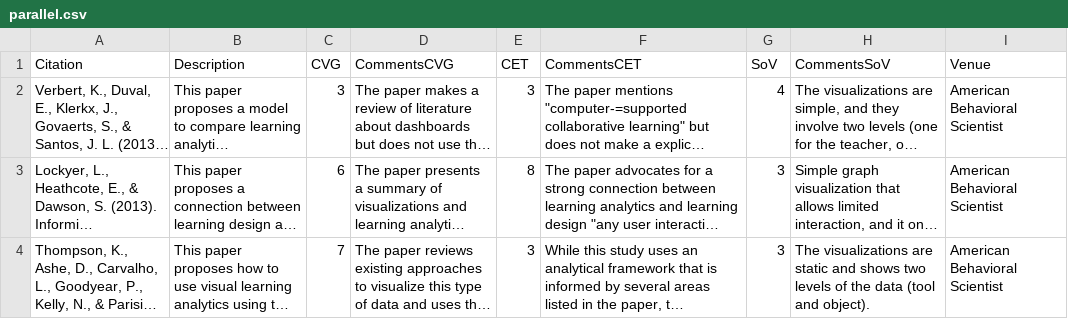
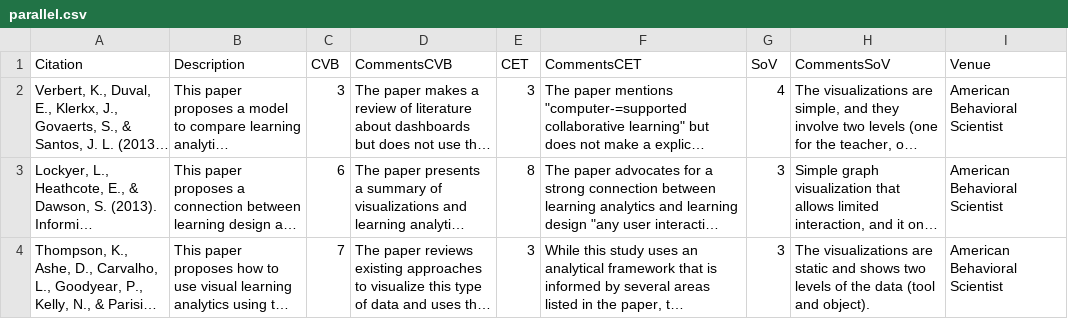
Before and after one commit to cvieiram/VLAVisualizations, a CSV file: data/parallel.csv, drawn as a sheet; only a part is shown; long unchanged cells end in …; the diff names each change by its address in the sheet, - before the commit and + after, or states it on an @@ line.

```diff
--- a/data/parallel.csv
+++ b/data/parallel.csv
-C1: CVG
+C1: CVB
-D1: CommentsCVG
+D1: CommentsCVB
```
Also changed, not shown: 2 other files.
